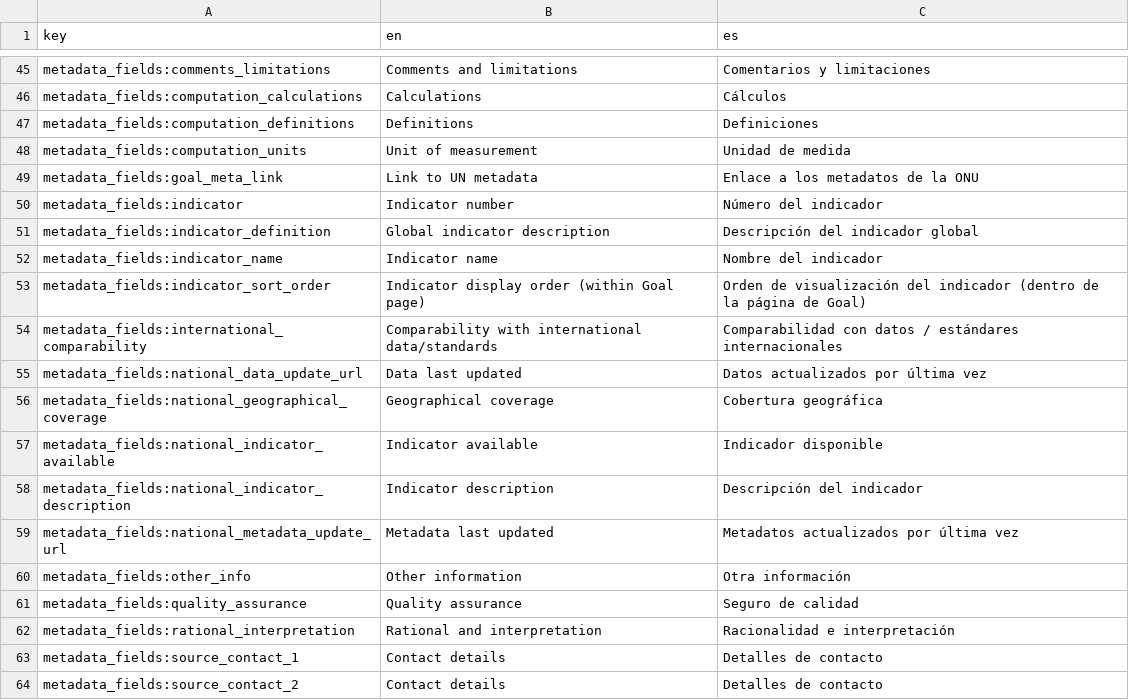
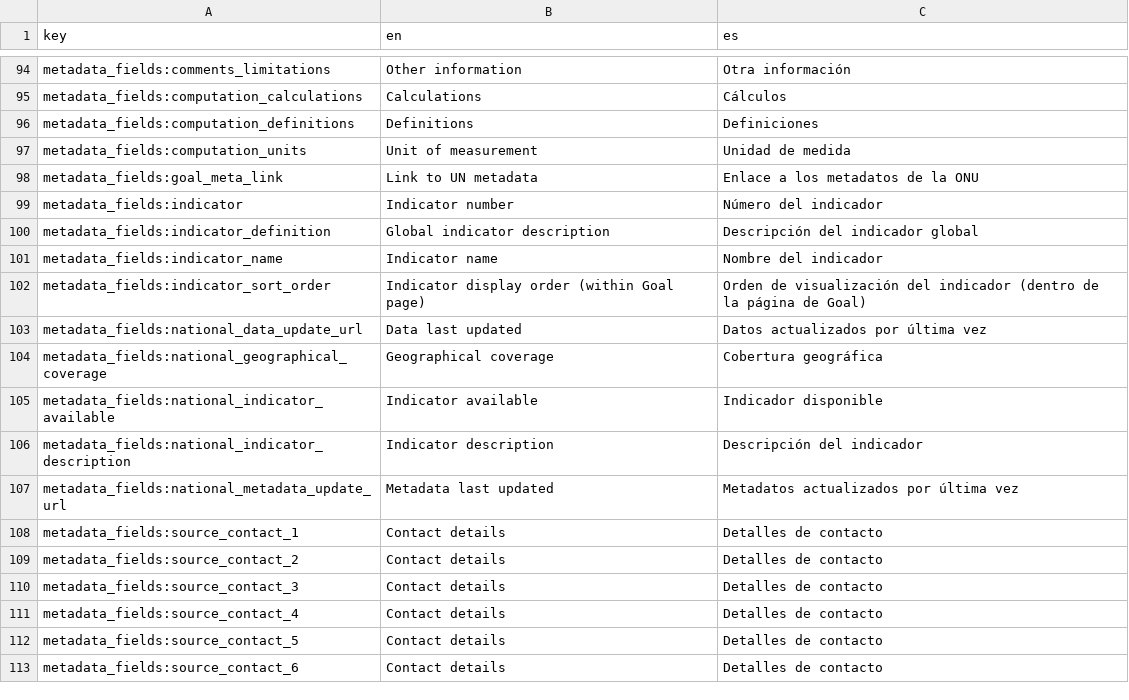
Before and after one commit to open-sdg/sdg-translations, a CSV file: sdg-translations-es.csv, drawn as a sheet; only a part is shown, gaps mark what is left out; the shorter side is filled out with more unchanged rows; removed rows and columns are numbered as before the commit, all else as after; the diff covers the shown part only; the diff names each change by its address in the sheet, - before the commit and + after, or states it on an @@ line.

```diff
--- a/sdg-translations-es.csv
+++ b/sdg-translations-es.csv
-B94 (en): Comments and limitations
+B94 (en): Other information
-C94 (es): Comentarios y limitaciones
+C94 (es): Otra información
-row 54: metadata_fields:international_comparability | Comparability with international data/standards | Comparabilidad con datos / estándares internacionales
-row 60: metadata_fields:other_info | Other information | Otra información
-row 61: metadata_fields:quality_assurance | Quality assurance | Seguro de calidad
-row 62: metadata_fields:rational_interpretation | Rational and interpretation | Racionalidad e interpretación
```
Also changed, not shown: 21 removed rows and 83 moved rows elsewhere in this file, sdg-translations-ar.csv, sdg-translations-de.csv, 9 other files.
